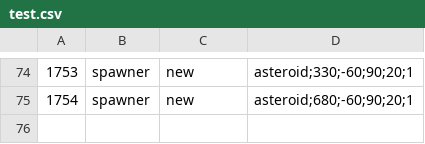
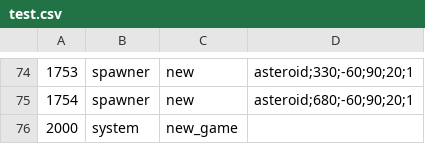
Before and after one commit to AtomicSponge/wtengine, a CSV file: tools/csv2sdf/test.csv, drawn as a sheet; only a part is shown, gaps mark what is left out; the diff names each change by its address in the sheet, - before the commit and + after, or states it on an @@ line.

Commit message:
Changed game_flag to sys_flag

```diff
--- a/tools/csv2sdf/test.csv
+++ b/tools/csv2sdf/test.csv
+row 76: 2000 | system | new_game
```
Also changed, not shown: 9 other files.
